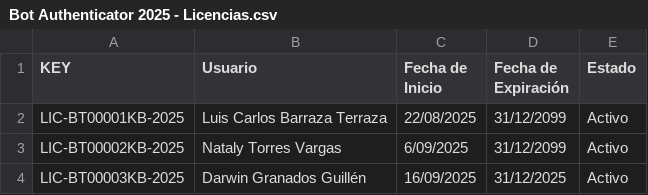
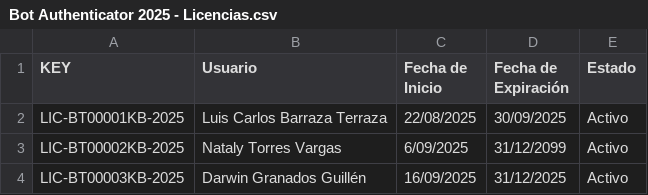
Before and after one commit to luiskaDev/ScalpKeybot_License, a CSV file: Bot Authenticator 2025 - Licencias.csv, drawn as a sheet.

Commit message:
Update Bot Authenticator 2025 - Licencias.csv

```diff
--- a/Bot Authenticator 2025 - Licencias.csv
+++ b/Bot Authenticator 2025 - Licencias.csv
@@ -1,3 +1,3 @@
 KEY,Usuario,Fecha de Inicio,Fecha de Expiración,Estado
-LIC-BT00001KB-2025,Luis Carlos Barraza Terraza,22/08/2025,31/12/2099,Activo
+LIC-BT00001KB-2025,Luis Carlos Barraza Terraza,22/08/2025,30/09/2025,Activo
 LIC-BT00002KB-2025,Nataly Torres Vargas,6/09/2025,31/12/2099,Activo
```
